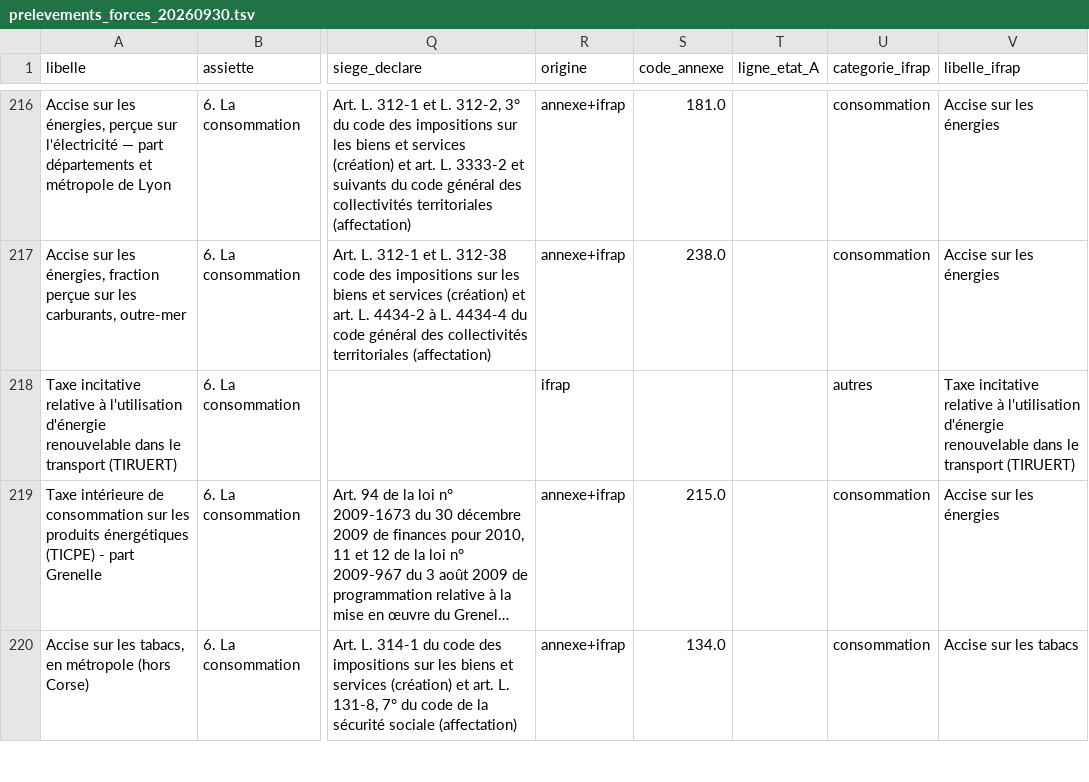
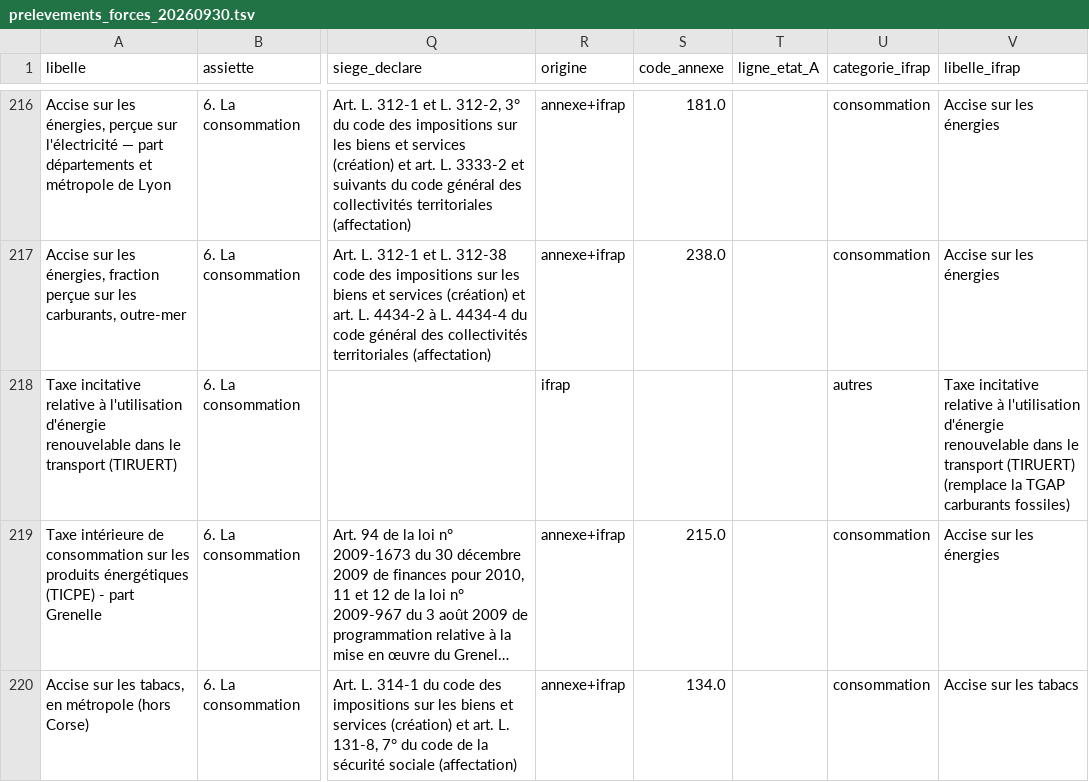
Before and after one commit to resolution-ib-dev/Resolution-2027, a TSV file: chantier/referentiels/prelevements_forces_20260930.tsv, drawn as a sheet; only a part is shown, gaps mark what is left out; long unchanged cells end in …; the diff names each change by its address in the sheet, - before the commit and + after, or states it on an @@ line.

```diff
--- a/chantier/referentiels/prelevements_forces_20260930.tsv
+++ b/chantier/referentiels/prelevements_forces_20260930.tsv
-V218 (libelle_ifrap): …transport (TIRUERT)
+V218 (libelle_ifrap): …transport (TIRUERT) (remplace la TGAP carburants fossiles)
```
Also changed, not shown: 10 other files.
